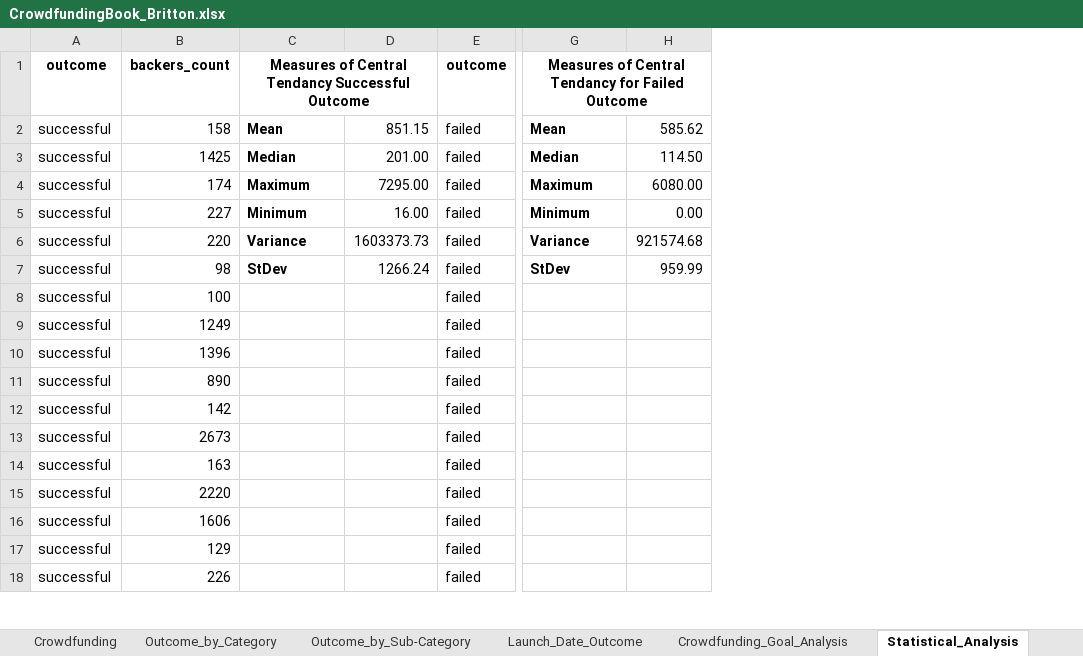
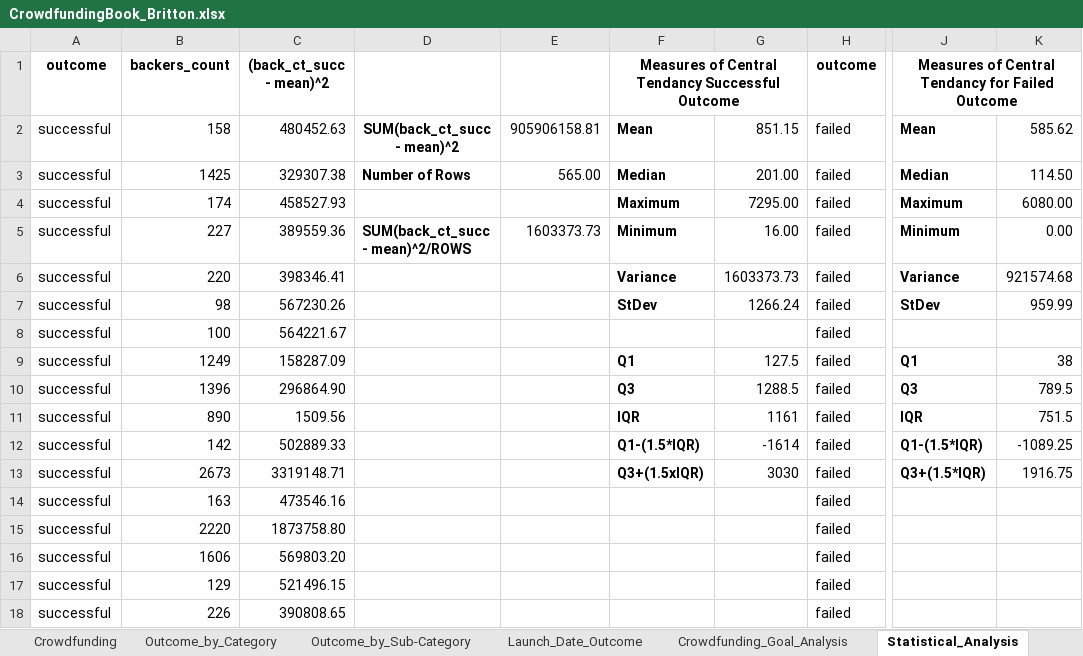
Before and after one commit to jcbritton/DU_Bootcamp_Britton, an Excel workbook: CrowdfundingBook_Britton.xlsx, sheet Statistical_Analysis, drawn as a sheet; only a part is shown, gaps mark what is left out; values as stored, in another font and other column widths than the file's, no borders; charts and pictures and conditional formats not drawn; addresses are those after the commit; the diff names each change by its address in the sheet, - before the commit and + after, or states it on an @@ line.

```diff
--- a/CrowdfundingBook_Britton.xlsx (sheet Statistical_Analysis)
+++ b/CrowdfundingBook_Britton.xlsx (sheet Statistical_Analysis)
+column C, rows 1-18: (back_ct_succ - mean)^2 | 480452.63 | 329307.38 | 458527.93 | 389559.36 | 398346.41 | 567230.26 | 564221.67 | 158287.09 | 296864.90 | 1509.56 | 502889.33 | 3319148.71 | 473546.16 | 1873758.80 | 569803.20 | 521496.15 | 390808.65
+column D, rows 2-5: SUM(back_ct_succ - mean)^2 | Number of Rows |  | SUM(back_ct_succ - mean)^2/ROWS
+column E, rows 2-5: 905906158.81 | 565.00 |  | 1603373.73
-F9: (empty)
+F9: Q1
-G9: (empty)
+G9: 127.5
-J9: (empty)
+J9: Q1
-K9: (empty)
+K9: 38
-F10: (empty)
+F10: Q3
-G10: (empty)
+G10: 1288.5
-J10: (empty)
+J10: Q3
-K10: (empty)
+K10: 789.5
-F11: (empty)
+F11: IQR
-G11: (empty)
+G11: 1161
-J11: (empty)
+J11: IQR
-K11: (empty)
+K11: 751.5
-F12: (empty)
+F12: Q1-(1.5*IQR)
-G12: (empty)
+G12: -1614
-J12: (empty)
+J12: Q1-(1.5*IQR)
-K12: (empty)
+K12: -1089.25
-F13: (empty)
+F13: Q3+(1.5xIQR)
-G13: (empty)
+G13: 3030
-J13: (empty)
+J13: Q3+(1.5*IQR)
-K13: (empty)
+K13: 1916.75
```
Also changed, not shown: sheet Crowdfunding, charts or pictures.
